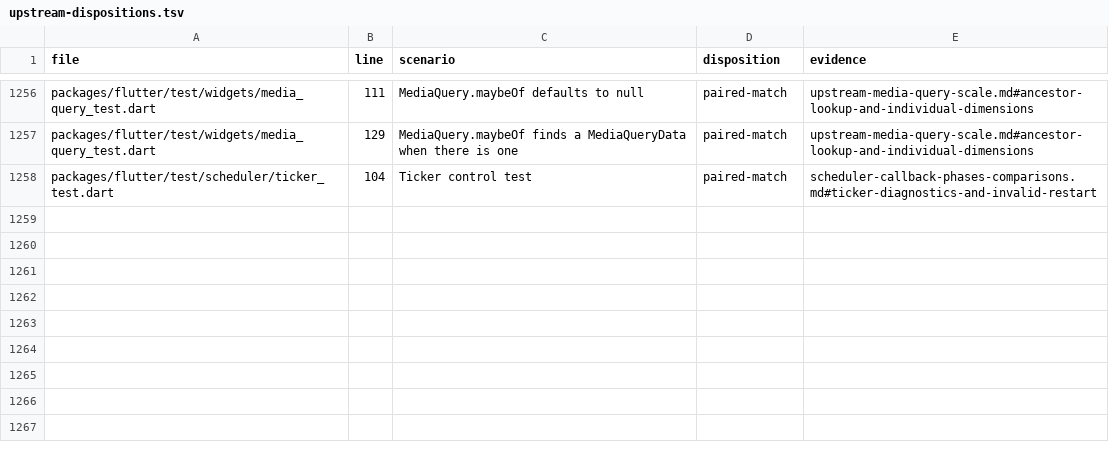
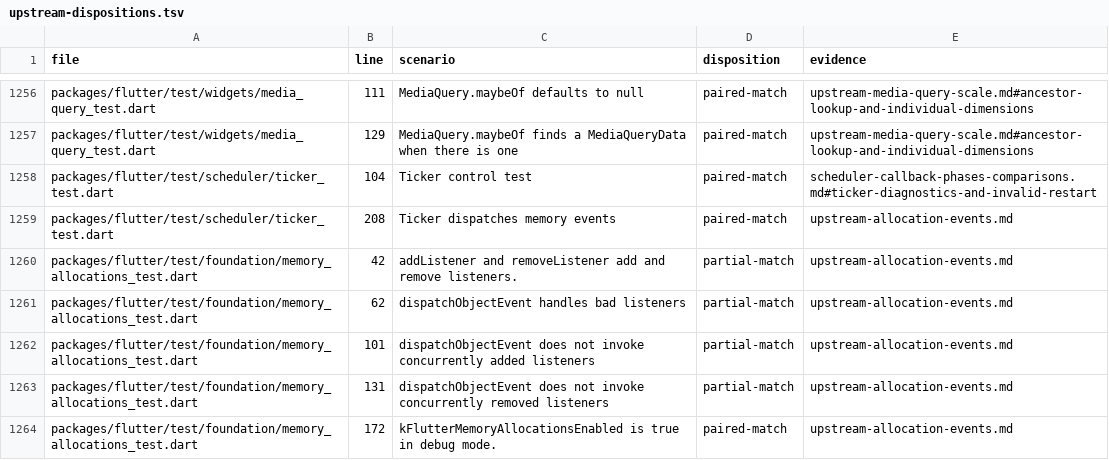
Before and after one commit to FabortLabs/incular, a TSV file: audits/flutter-3.50.0-parity/upstream-dispositions.tsv, drawn as a sheet; only a part is shown, gaps mark what is left out.

Commit message:
feat(memory): observe debug object lifetimes without retaining objects

```diff
--- a/audits/flutter-3.50.0-parity/upstream-dispositions.tsv
+++ b/audits/flutter-3.50.0-parity/upstream-dispositions.tsv
@@ -1258 +1258,7 @@ packages/flutter/test/widgets/media_query_test.dart	129	MediaQuery.maybeOf finds
 packages/flutter/test/scheduler/ticker_test.dart	104	Ticker control test	paired-match	scheduler-callback-phases-comparisons.md#ticker-diagnostics-and-invalid-restart
+packages/flutter/test/scheduler/ticker_test.dart	208	Ticker dispatches memory events	paired-match	upstream-allocation-events.md
+packages/flutter/test/foundation/memory_allocations_test.dart	42	addListener and removeListener add and remove listeners.	partial-match	upstream-allocation-events.md
+packages/flutter/test/foundation/memory_allocations_test.dart	62	dispatchObjectEvent handles bad listeners	partial-match	upstream-allocation-events.md
+packages/flutter/test/foundation/memory_allocations_test.dart	101	dispatchObjectEvent does not invoke concurrently added listeners	partial-match	upstream-allocation-events.md
+packages/flutter/test/foundation/memory_allocations_test.dart	131	dispatchObjectEvent does not invoke concurrently removed listeners	partial-match	upstream-allocation-events.md
+packages/flutter/test/foundation/memory_allocations_test.dart	172	kFlutterMemoryAllocationsEnabled is true in debug mode.	paired-match	upstream-allocation-events.md
```
Also changed, not shown: 6 other files.
